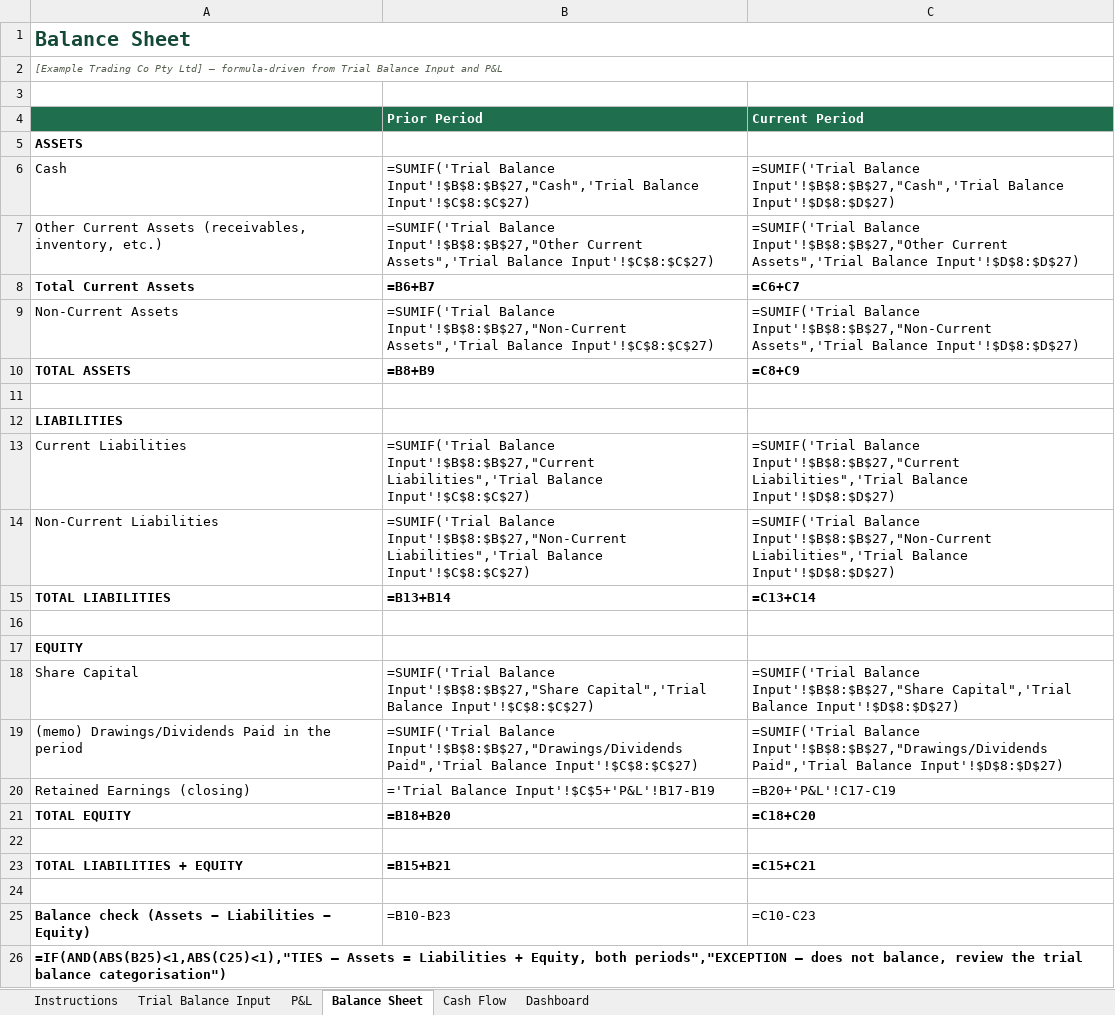
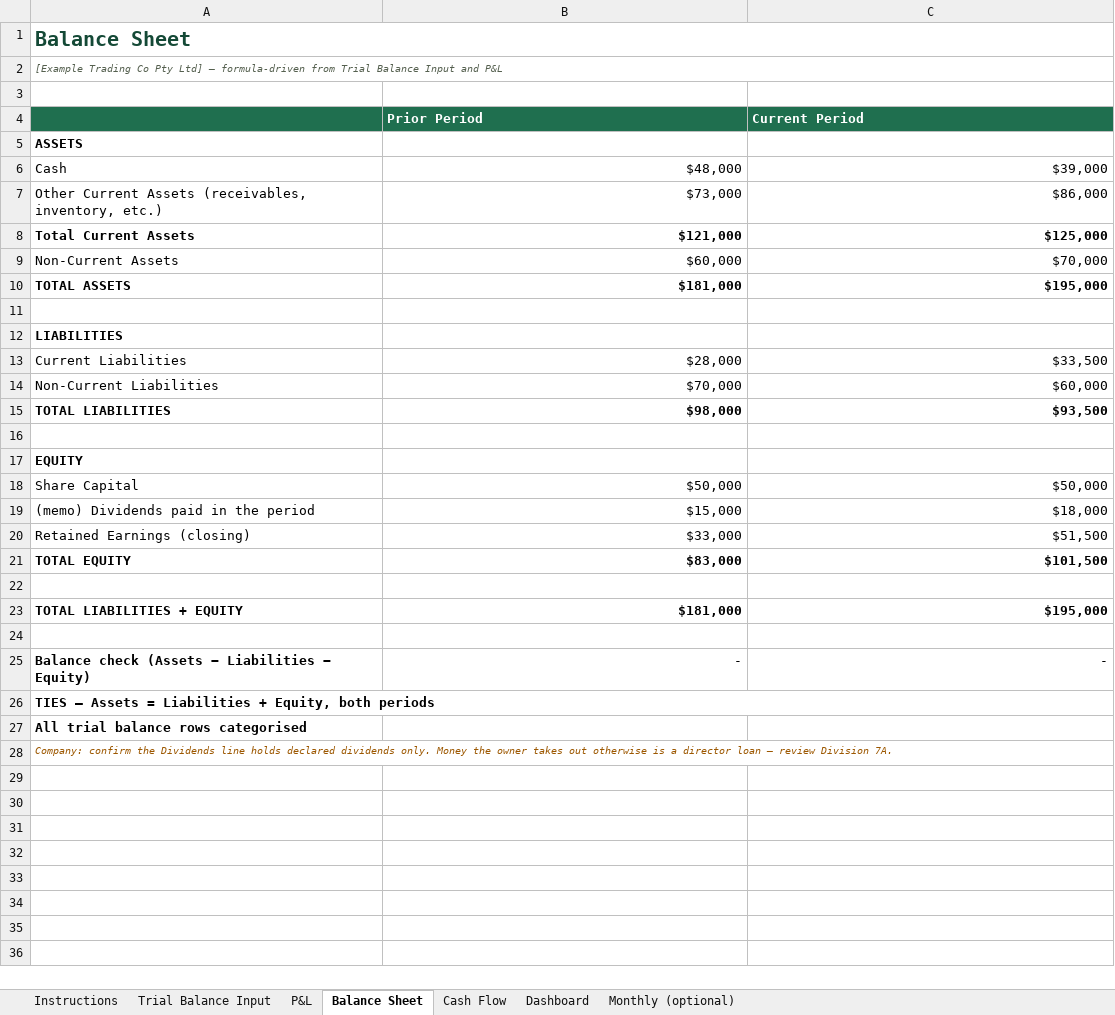
Before and after one commit to cursor86/FineraAccounting, an Excel workbook: docs/templates/3-statement-model-template.xlsx, sheet Balance Sheet, drawn as a sheet; values as stored, in another font and other column widths than the file's, no borders; formulas without a stored value are shown as written; removed rows and columns are numbered as before the commit, all else as after; the diff names each change by its address in the sheet, - before the commit and + after, or states it on an @@ line.

```diff
--- a/docs/templates/3-statement-model-template.xlsx (sheet Balance Sheet)
+++ b/docs/templates/3-statement-model-template.xlsx (sheet Balance Sheet)
+sheet tab: Monthly (optional)
-B6 (Prior Period): =SUMIF('Trial Balance Input'!$B$8:$B$27,"Cash",'Trial Balance Input'!$C$8:$C$27)
+B6 (Prior Period): $48,000
-C6 (Current Period): =SUMIF('Trial Balance Input'!$B$8:$B$27,"Cash",'Trial Balance Input'!$D$8:$D$27)
+C6 (Current Period): $39,000
-B7 (Prior Period): =SUMIF('Trial Balance Input'!$B$8:$B$27,"Other Current Assets",'Trial Balance Input'!$C$8:$C$27)
+B7 (Prior Period): $73,000
-C7 (Current Period): =SUMIF('Trial Balance Input'!$B$8:$B$27,"Other Current Assets",'Trial Balance Input'!$D$8:$D$27)
+C7 (Current Period): $86,000
-B8 (Prior Period): =B6+B7
+B8 (Prior Period): $121,000
-C8 (Current Period): =C6+C7
+C8 (Current Period): $125,000
-B9 (Prior Period): =SUMIF('Trial Balance Input'!$B$8:$B$27,"Non-Current Assets",'Trial Balance Input'!$C$8:$C$27)
+B9 (Prior Period): $60,000
-C9 (Current Period): =SUMIF('Trial Balance Input'!$B$8:$B$27,"Non-Current Assets",'Trial Balance Input'!$D$8:$D$27)
+C9 (Current Period): $70,000
-B10 (Prior Period): =B8+B9
+B10 (Prior Period): $181,000
-C10 (Current Period): =C8+C9
+C10 (Current Period): $195,000
-B13 (Prior Period): =SUMIF('Trial Balance Input'!$B$8:$B$27,"Current Liabilities",'Trial Balance Input'!$C$8:$C$27)
+B13 (Prior Period): $28,000
-C13 (Current Period): =SUMIF('Trial Balance Input'!$B$8:$B$27,"Current Liabilities",'Trial Balance Input'!$D$8:$D$27)
+C13 (Current Period): $33,500
-B14 (Prior Period): =SUMIF('Trial Balance Input'!$B$8:$B$27,"Non-Current Liabilities",'Trial Balance Input'!$C$8:$C$27)
+B14 (Prior Period): $70,000
-C14 (Current Period): =SUMIF('Trial Balance Input'!$B$8:$B$27,"Non-Current Liabilities",'Trial Balance Input'!$D$8:$D$27)
+C14 (Current Period): $60,000
-B15 (Prior Period): =B13+B14
+B15 (Prior Period): $98,000
-C15 (Current Period): =C13+C14
+C15 (Current Period): $93,500
-B18 (Prior Period): =SUMIF('Trial Balance Input'!$B$8:$B$27,"Share Capital",'Trial Balance Input'!$C$8:$C$27)
+B18 (Prior Period): $50,000
-C18 (Current Period): =SUMIF('Trial Balance Input'!$B$8:$B$27,"Share Capital",'Trial Balance Input'!$D$8:$D$27)
+C18 (Current Period): $50,000
-row 19: (memo) Drawings/Dividends Paid in the period | =SUMIF('Trial Balance Input'!$B$8:$B$27,"Drawings/Dividends Paid",'Trial Balance Input'!$C$8:$C$27) | =SUMIF('Trial Balance Input'!$B$8:$B$27,"Drawings/Dividends Paid",'Trial Balance Input'!$D$8:$D$27)
+row 19: (memo) Dividends paid in the period | $15,000 | $18,000
-B20 (Prior Period): ='Trial Balance Input'!$C$5+'P&L'!B17-B19
+B20 (Prior Period): $33,000
-C20 (Current Period): =B20+'P&L'!C17-C19
+C20 (Current Period): $51,500
-B21 (Prior Period): =B18+B20
+B21 (Prior Period): $83,000
-C21 (Current Period): =C18+C20
+C21 (Current Period): $101,500
-B23 (Prior Period): =B15+B21
+B23 (Prior Period): $181,000
-C23 (Current Period): =C15+C21
+C23 (Current Period): $195,000
-B25 (Prior Period): =B10-B23
+B25 (Prior Period): -
-C25 (Current Period): =C10-C23
+C25 (Current Period): -
-A26: =IF(AND(ABS(B25)<1,ABS(C25)<1),"TIES — Assets = Liabilities + Equity, both periods","EXCEPTION — does not balance, review the trial balance categorisation")
+A26: TIES — Assets = Liabilities + Equity, both periods
+row 27: All trial balance rows categorised
+row 28: Company: confirm the Dividends line holds declared dividends only. Money the owner takes out otherwise is a director loan — review Division 7A.
```
Also changed, not shown: sheet Trial Balance Input, sheet P&L, sheet Cash Flow, sheet Dashboard, sheet Instructions, formulas that keep their value, 1 other file.
